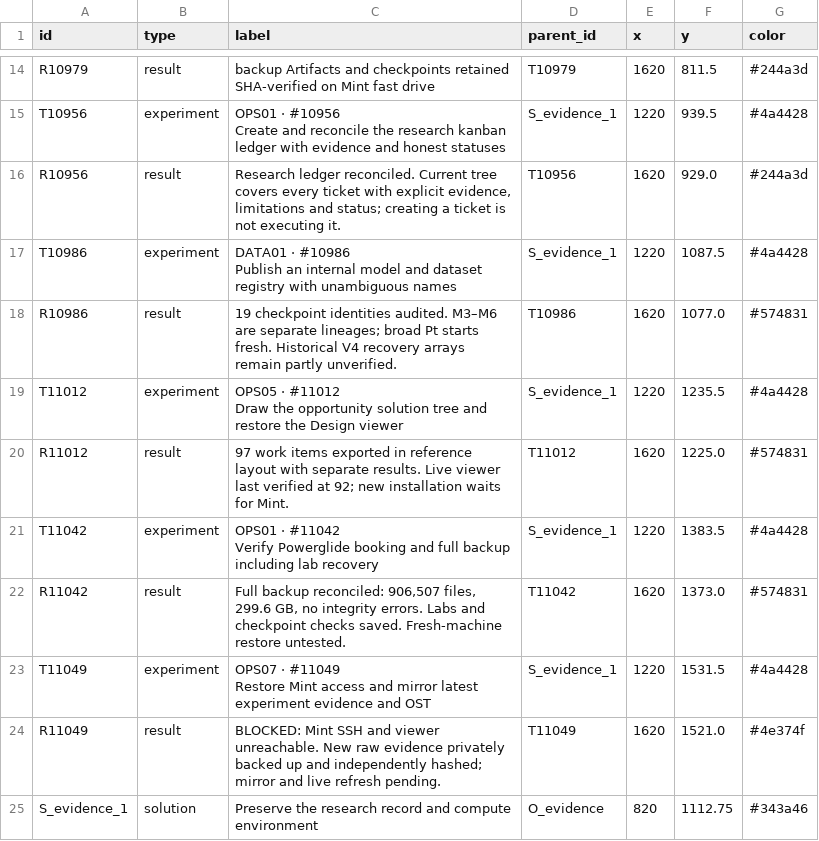
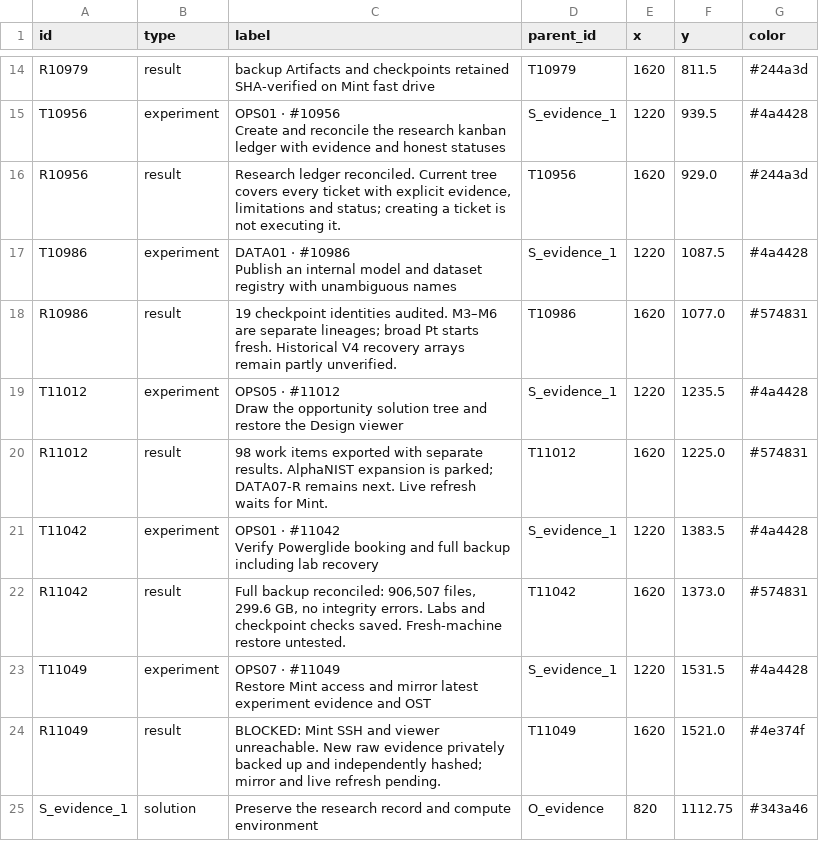
Before and after one commit to NatMota/typhon-robotics, a CSV file: experiment-history/2026-10-14-ost/evidence-nodes.csv, drawn as a sheet; only a part is shown, gaps mark what is left out.

```diff
--- a/experiment-history/2026-10-14-ost/evidence-nodes.csv
+++ b/experiment-history/2026-10-14-ost/evidence-nodes.csv
@@ -28,3 +28,3 @@ T11012,experiment,"OPS05 · #11012
 Draw the opportunity solution tree and restore the Design viewer",S_evidence_1,1220,1235.5,#4a4428
-R11012,result,97 work items exported in reference layout with separate results. Live viewer last verified at 92; new installation waits for Mint.,T11012,1620,1225.0,#574831
+R11012,result,98 work items exported with separate results. AlphaNIST expansion is parked; DATA07-R remains next. Live refresh waits for Mint.,T11012,1620,1225.0,#574831
 T11042,experiment,"OPS01 · #11042
```
Also changed, not shown: experiment-history/2026-10-14-ost/full-tree-nodes.csv, experiment-history/2026-10-14-ost/recovery-nodes.csv, 16 other files.
